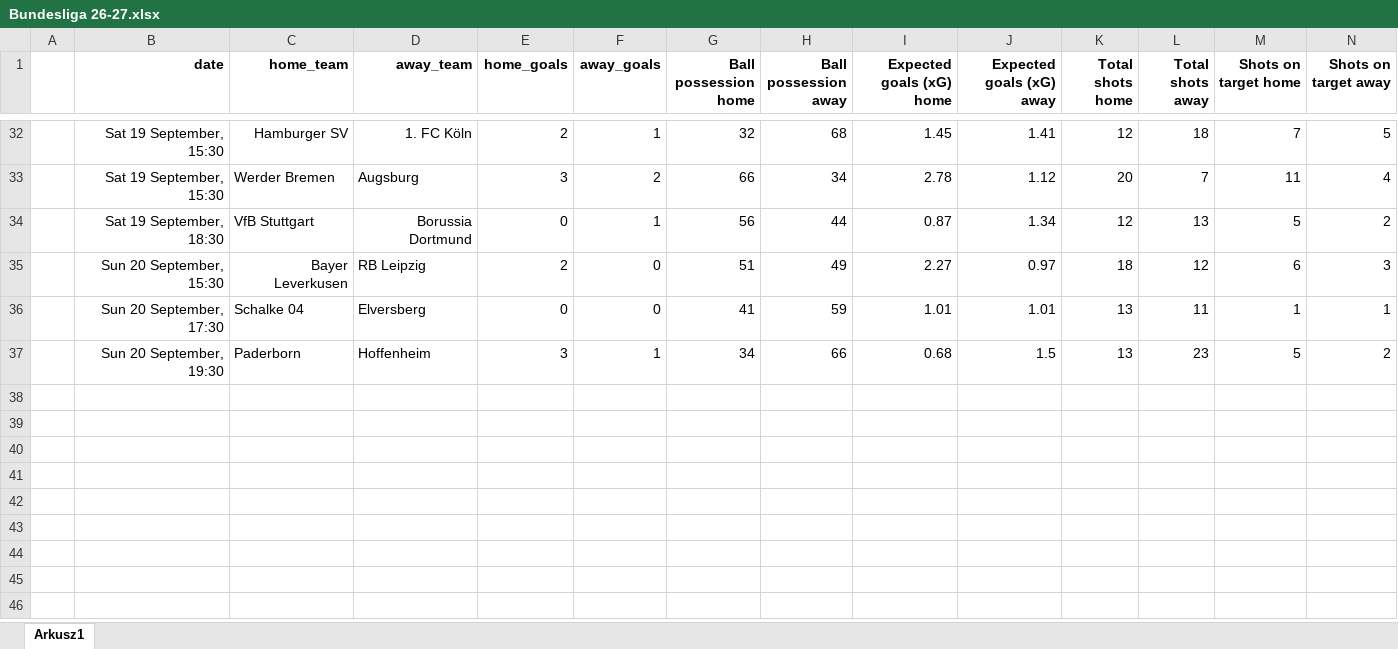
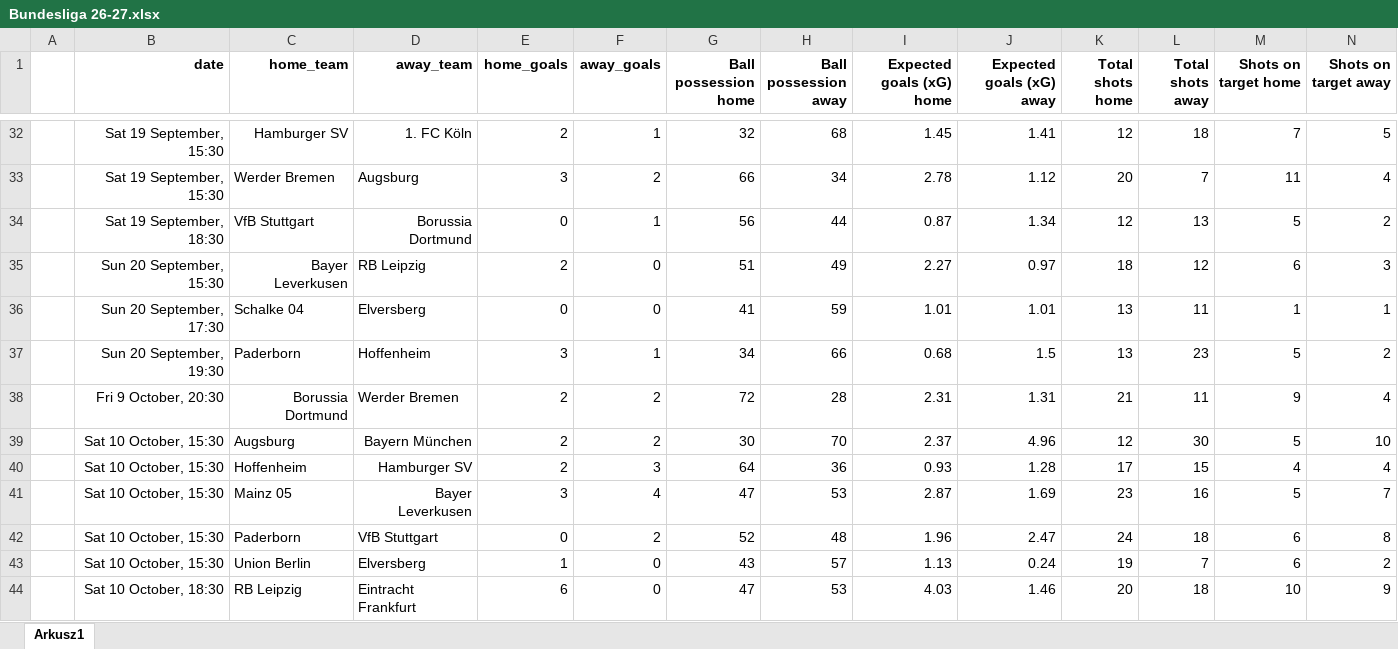
Before and after one commit to kwiatek0011/football-leagues-dashboard, an Excel workbook: Bundesliga 26-27.xlsx, sheet Arkusz1, drawn as a sheet; only a part is shown, gaps mark what is left out; values as stored, in another font and other column widths than the file's, no borders; rows hold the shown columns only; the diff names each change by its address in the sheet, - before the commit and + after, or states it on an @@ line.

```diff
--- a/Bundesliga 26-27.xlsx (sheet Arkusz1)
+++ b/Bundesliga 26-27.xlsx (sheet Arkusz1)
+row 38:  | Fri 9 October, 20:30 | Borussia Dortmund | Werder Bremen | 2 | 2 | 72 | 28 | 2.31 | 1.31 | 21 | 11 | 9 | 4
+row 39:  | Sat 10 October, 15:30 | Augsburg | Bayern München | 2 | 2 | 30 | 70 | 2.37 | 4.96 | 12 | 30 | 5 | 10
+row 40:  | Sat 10 October, 15:30 | Hoffenheim | Hamburger SV | 2 | 3 | 64 | 36 | 0.93 | 1.28 | 17 | 15 | 4 | 4
+row 41:  | Sat 10 October, 15:30 | Mainz 05 | Bayer Leverkusen | 3 | 4 | 47 | 53 | 2.87 | 1.69 | 23 | 16 | 5 | 7
+row 42:  | Sat 10 October, 15:30 | Paderborn | VfB Stuttgart | 0 | 2 | 52 | 48 | 1.96 | 2.47 | 24 | 18 | 6 | 8
+row 43:  | Sat 10 October, 15:30 | Union Berlin | Elversberg | 1 | 0 | 43 | 57 | 1.13 | 0.24 | 19 | 7 | 6 | 2
+row 44:  | Sat 10 October, 18:30 | RB Leipzig | Eintracht Frankfurt | 6 | 0 | 47 | 53 | 4.03 | 1.46 | 20 | 18 | 10 | 9
```
Also changed, not shown: Ekstraklasa 2026-2027.xlsx, La Liga 26-27.xlsx, 2 other files.
